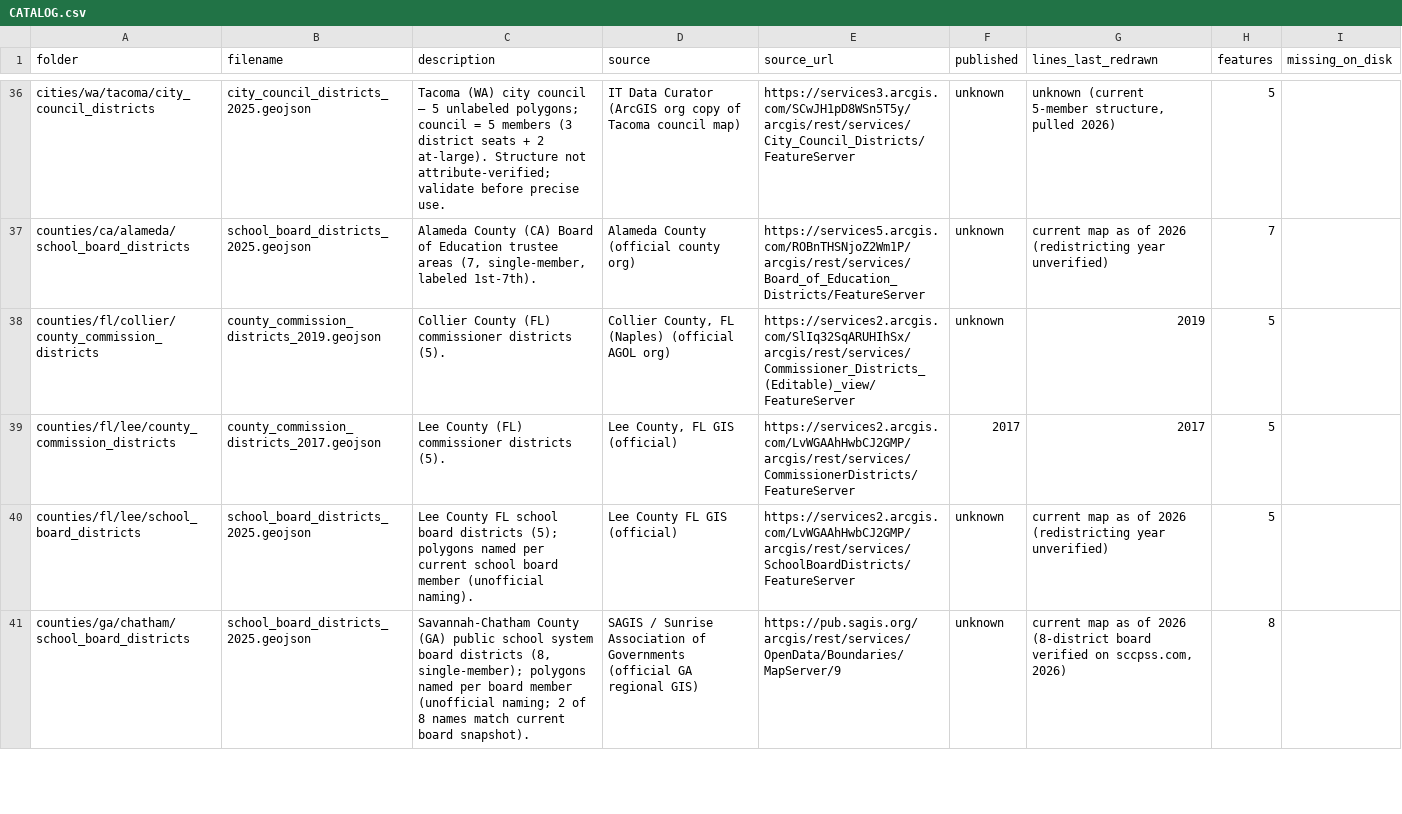
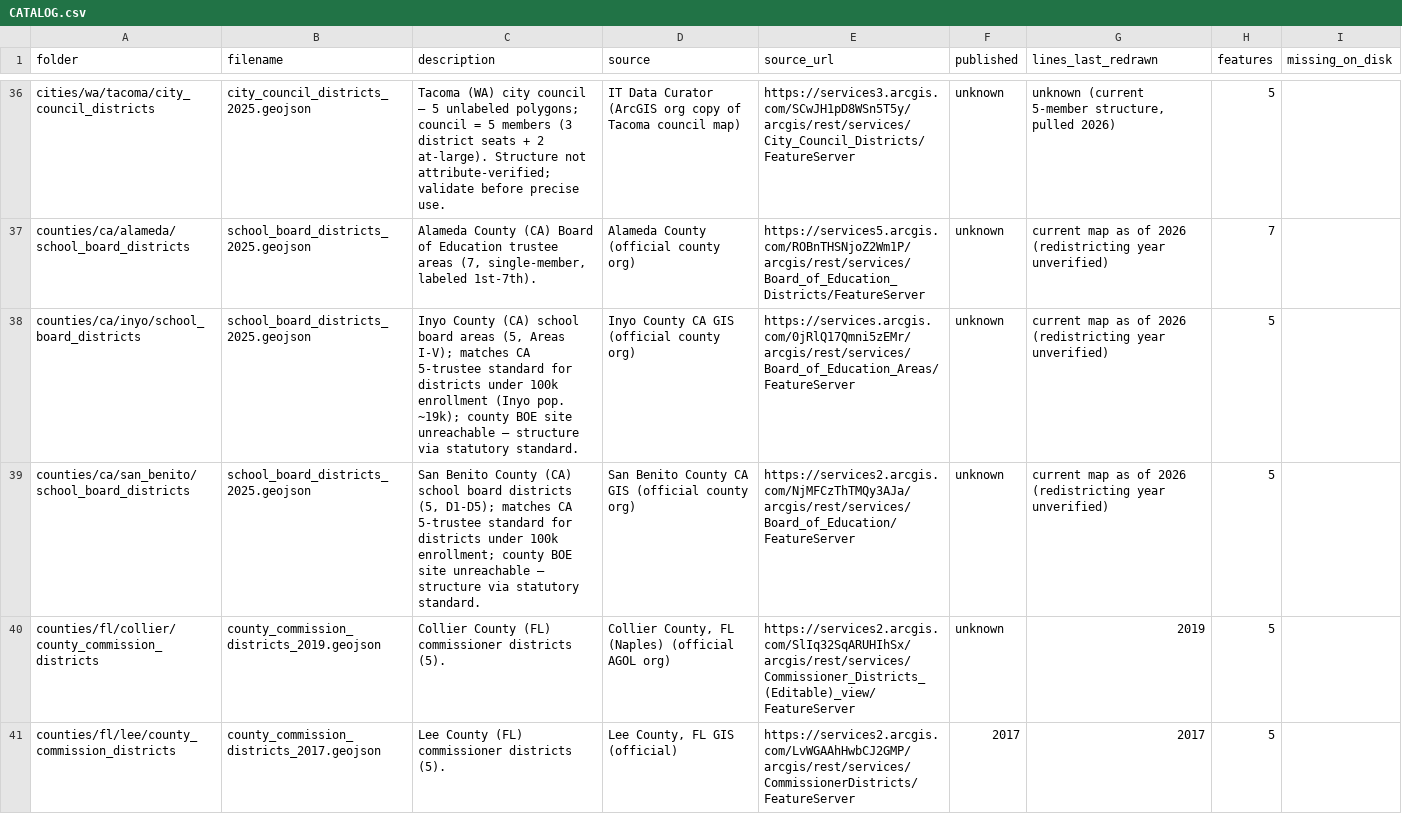
Before and after one commit to pulse-ds/georepo, a CSV file: CATALOG.csv, drawn as a sheet; only a part is shown, gaps mark what is left out; the shorter side is filled out with more unchanged rows; the diff names each change by its address in the sheet, - before the commit and + after, or states it on an @@ line.

Commit message:
Round 12: +2 CA school board files (Inyo 5 areas, San Benito 5 districts); Nevada/Napa CA deferred; WAF blocks confirmed stable (3rd round); verify ALL GOOD (380 files, 93,707 features)

```diff
--- a/CATALOG.csv
+++ b/CATALOG.csv
+row 38: counties/ca/inyo/school_board_districts | school_board_districts_2025.geojson | Inyo County (CA) school board areas (5, Areas I-V); matches CA 5-trustee standard for districts under 100k enrollment (Inyo pop. ~19k); county BOE site unreachable — structure via statutory standard. | Inyo County CA GIS (official county org) | https://services.arcgis.com/0jRlQ17Qmni5zEMr/arcgis/rest/services/Board_of_Education_Areas/FeatureServer | unknown | current map as of 2026 (redistricting year unverified) | 5
+row 39: counties/ca/san_benito/school_board_districts | school_board_districts_2025.geojson | San Benito County (CA) school board districts (5, D1-D5); matches CA 5-trustee standard for districts under 100k enrollment; county BOE site unreachable — structure via statutory standard. | San Benito County CA GIS (official county org) | https://services2.arcgis.com/NjMFCzThTMQy3AJa/arcgis/rest/services/Board_of_Education/FeatureServer | unknown | current map as of 2026 (redistricting year unverified) | 5
```
Also changed, not shown: 5 other files.
